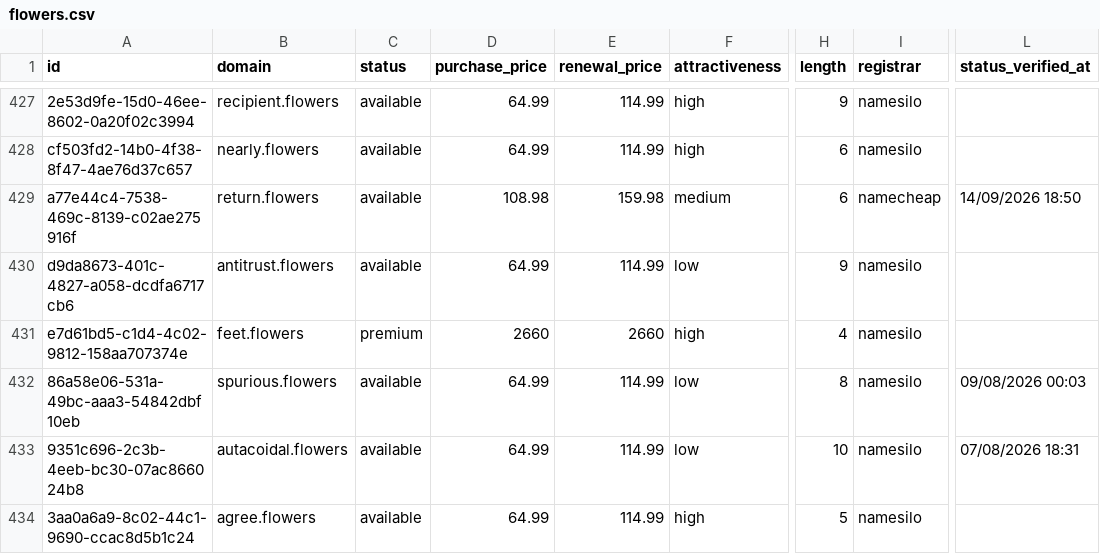
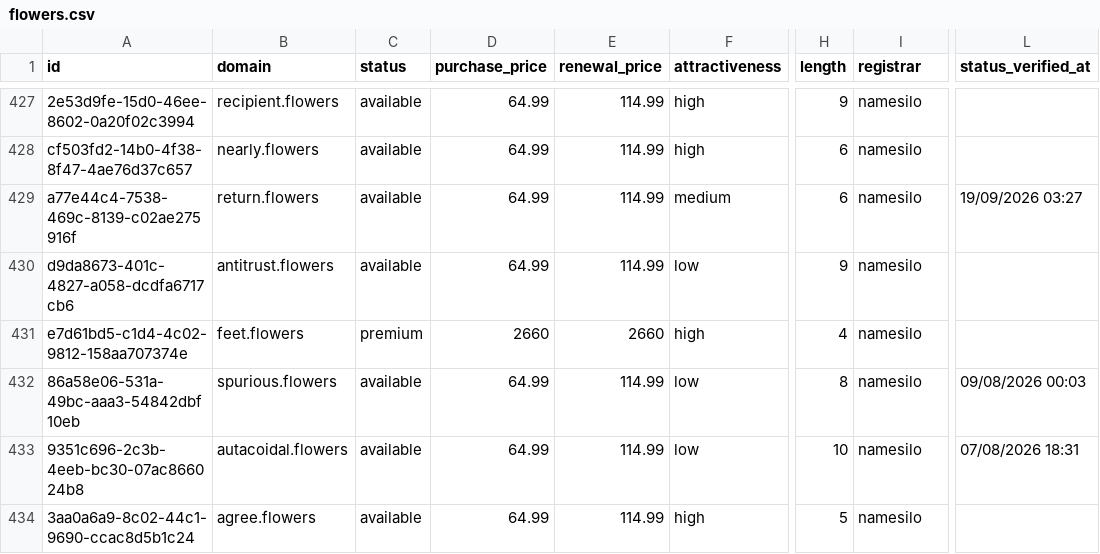
Before and after one commit to UniqueDomains/flowers-oneword-domains, a CSV file: flowers.csv, drawn as a sheet; only a part is shown, gaps mark what is left out; the diff names each change by its address in the sheet, - before the commit and + after, or states it on an @@ line.

Commit message:
Domains update

```diff
--- a/flowers.csv
+++ b/flowers.csv
-D429 (purchase_price): 108.98
+D429 (purchase_price): 64.99
-E429 (renewal_price): 159.98
+E429 (renewal_price): 114.99
-I429 (registrar): namecheap
+I429 (registrar): namesilo
-L429 (status_verified_at): 14/09/2026 18:50
+L429 (status_verified_at): 19/09/2026 03:27
```
Also changed, not shown: 4 other files.
